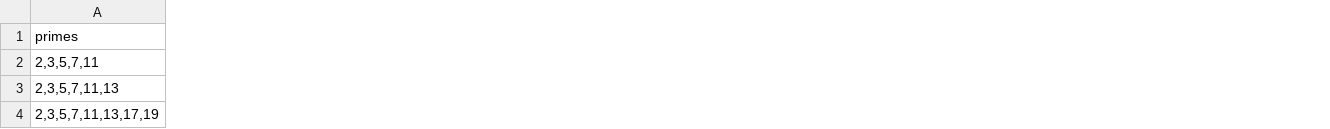
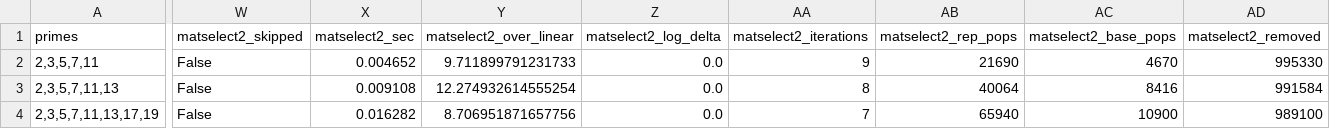
Before and after one commit to polceanum/smooth.lattice, a CSV file: results/benchmarks/best_known_comparator_gate/output_sensitive_xplusy_1e6/summary.csv, drawn as a sheet; only a part is shown, gaps mark what is left out; the diff covers the shown part only; the diff names each change by its address in the sheet, - before the commit and + after, or states it on an @@ line.

Commit message:
Refresh comparator gate with Mat-Select2 probe

```diff
--- a/results/benchmarks/best_known_comparator_gate/output_sensitive_xplusy_1e6/summary.csv
+++ b/results/benchmarks/best_known_comparator_gate/output_sensitive_xplusy_1e6/summary.csv
+column W (matselect2_skipped), rows 2-4: all False
+column X (matselect2_sec), rows 2-4: 0.004652 | 0.009108 | 0.016282
+column Y (matselect2_over_linear), rows 2-4: 9.711899791231733 | 12.274932614555254 | 8.706951871657756
+column Z (matselect2_log_delta), rows 2-4: all 0.0
+column AA (matselect2_iterations), rows 2-4: 9 | 8 | 7
+column AB (matselect2_rep_pops), rows 2-4: 21690 | 40064 | 65940
+column AC (matselect2_base_pops), rows 2-4: 4670 | 8416 | 10900
+column AD (matselect2_removed), rows 2-4: 995330 | 991584 | 989100
```
Also changed, not shown: 3 added columns and 26 edited cells elsewhere in this file, results/benchmarks/best_known_comparator_gate/ma_full_unrank_first_k_1e12/summary.csv, results/benchmarks/best_known_comparator_gate/normaliz_count_probe/target_counts.csv, 13 other files.
